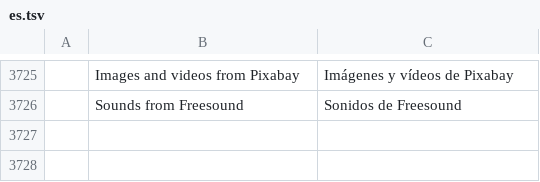
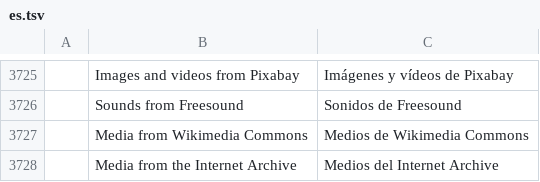
Before and after one commit to AdeThorMiwa/edith, a TSV file: crates/ui-egui/src/i18n/es.tsv, drawn as a sheet; only a part is shown, gaps mark what is left out.

```diff
--- a/crates/ui-egui/src/i18n/es.tsv
+++ b/crates/ui-egui/src/i18n/es.tsv
@@ -3726 +3726,3 @@
 	Sounds from Freesound	Sonidos de Freesound
+	Media from Wikimedia Commons	Medios de Wikimedia Commons
+	Media from the Internet Archive	Medios del Internet Archive
```
Also changed, not shown: crates/ui-egui/src/i18n/ja.tsv, crates/ui-egui/src/i18n/zh-cn.tsv, 14 other files.
